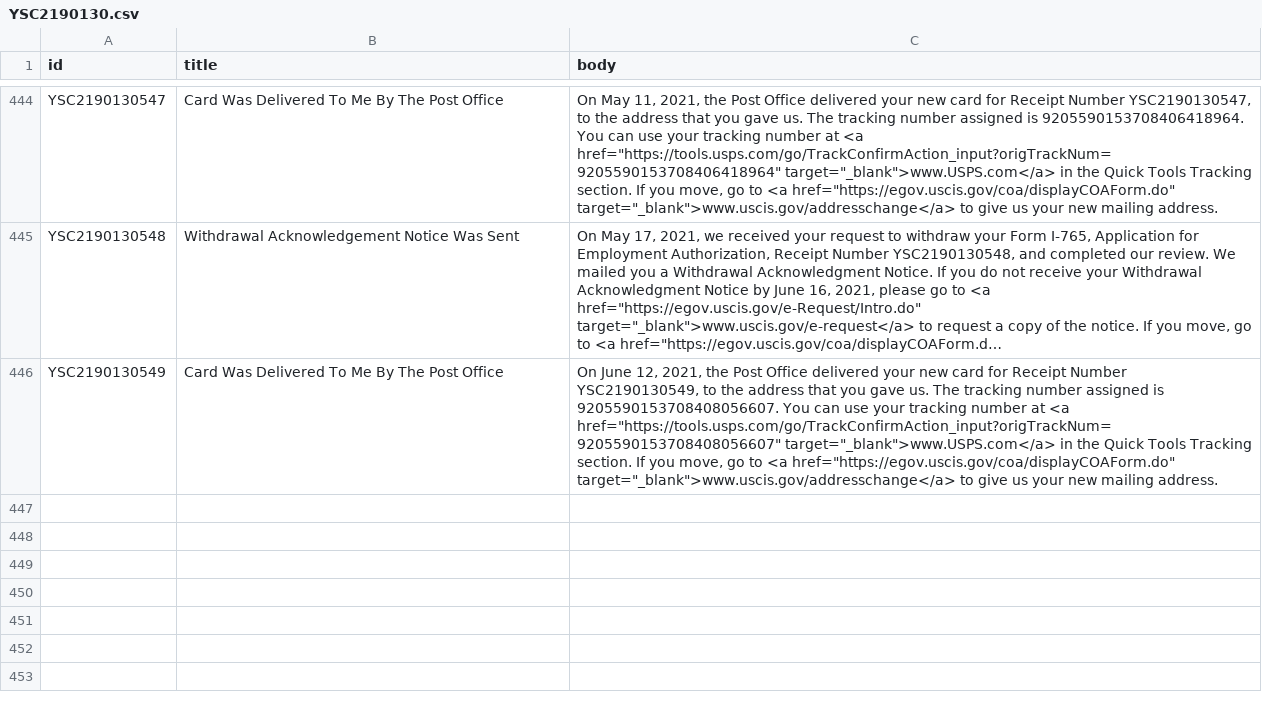
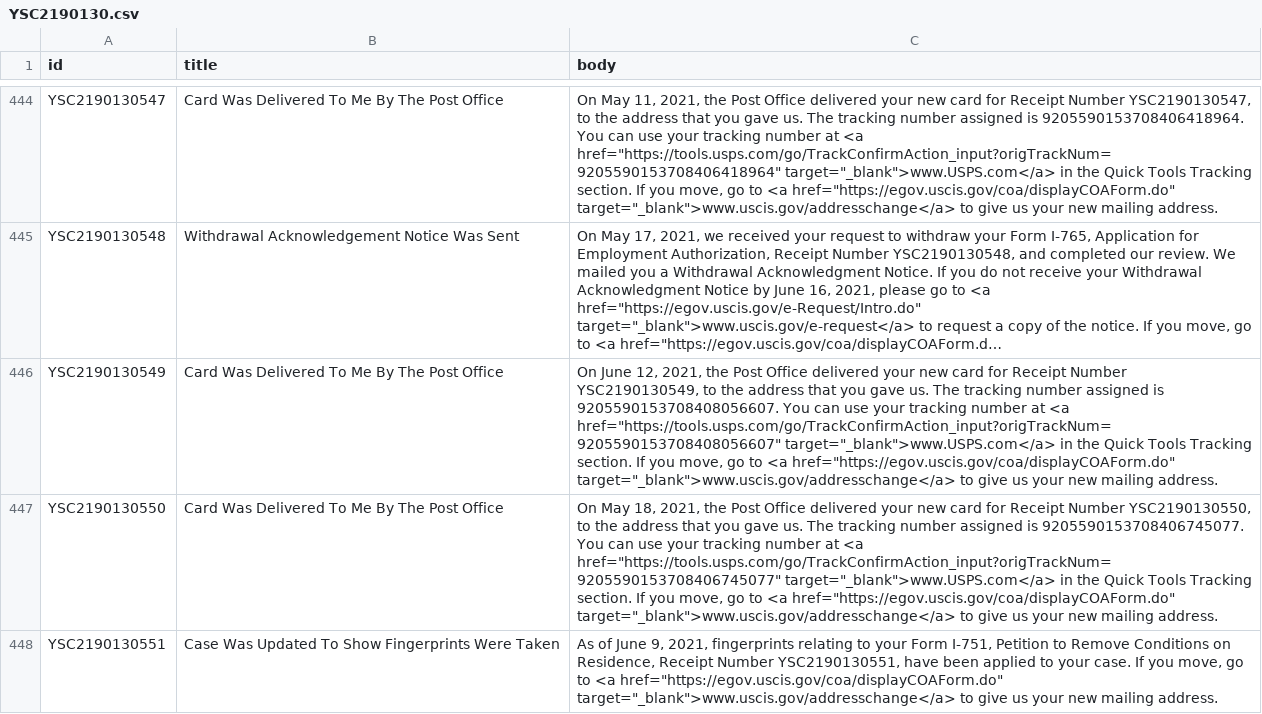
Before and after one commit to opt-lol/opt-data, a CSV file: data/YSC2190130.csv, drawn as a sheet; only a part is shown, gaps mark what is left out; long unchanged cells end in …; the diff names each change by its address in the sheet, - before the commit and + after, or states it on an @@ line.

```diff
--- a/data/YSC2190130.csv
+++ b/data/YSC2190130.csv
+row 447: YSC2190130550 | Card Was Delivered To Me By The Post Office | On May 18, 2021, the Post Office delivered your new card for Receipt Number YSC2190130550, to the address that you gave us. The tracking number assigned is 9205590153708406745077. You can use your tracking number at <a href="https://tools.usps.com/go/TrackConfirmAction_input?origTrackNum=9205590153708406745077" target="_blank">www.USPS.com</a> in the Quick Tools Tracking section. If you move, go to <a href="https://egov.uscis.gov/coa/displayCOAForm.do" target="_blank">www.uscis.gov/addresschange</a> to give us your new mailing address.
+row 448: YSC2190130551 | Case Was Updated To Show Fingerprints Were Taken | As of June 9, 2021, fingerprints relating to your Form I-751, Petition to Remove Conditions on Residence, Receipt Number YSC2190130551, have been applied to your case. If you move, go to <a href="https://egov.uscis.gov/coa/displayCOAForm.do" target="_blank">www.uscis.gov/addresschange</a> to give us your new mailing address.
```
Also changed, not shown: data/YSC2190124.csv, data/YSC2190150.csv, 3 other files.
